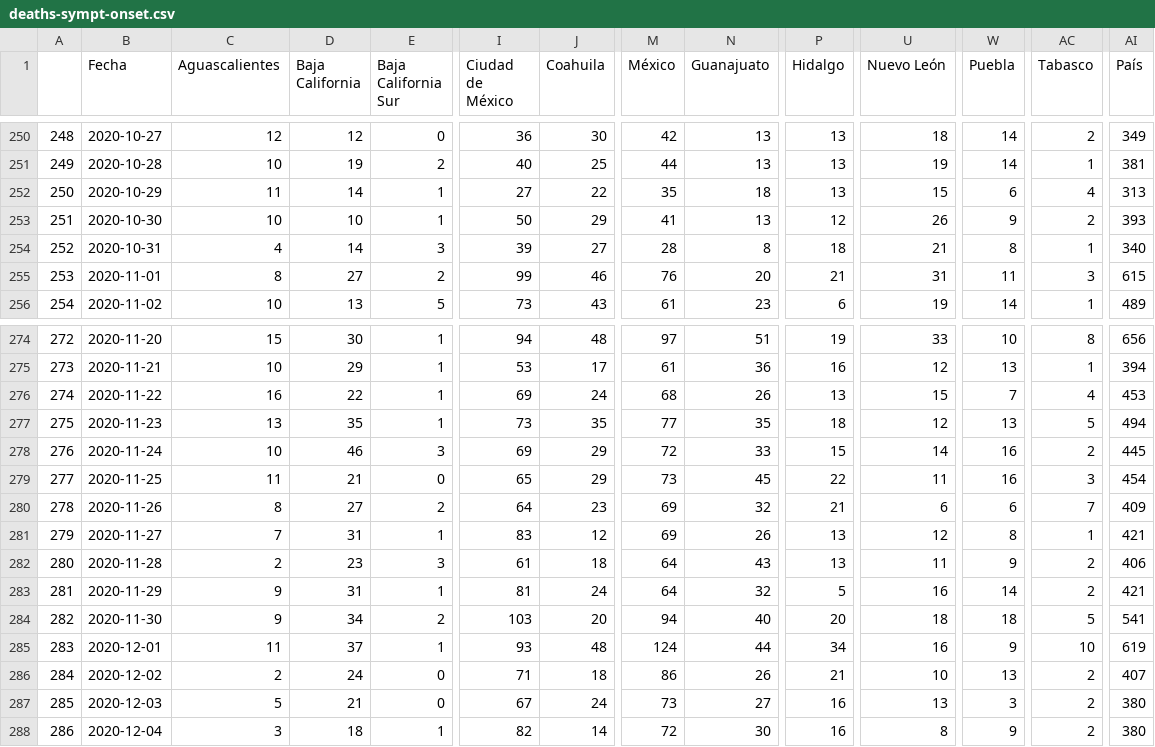
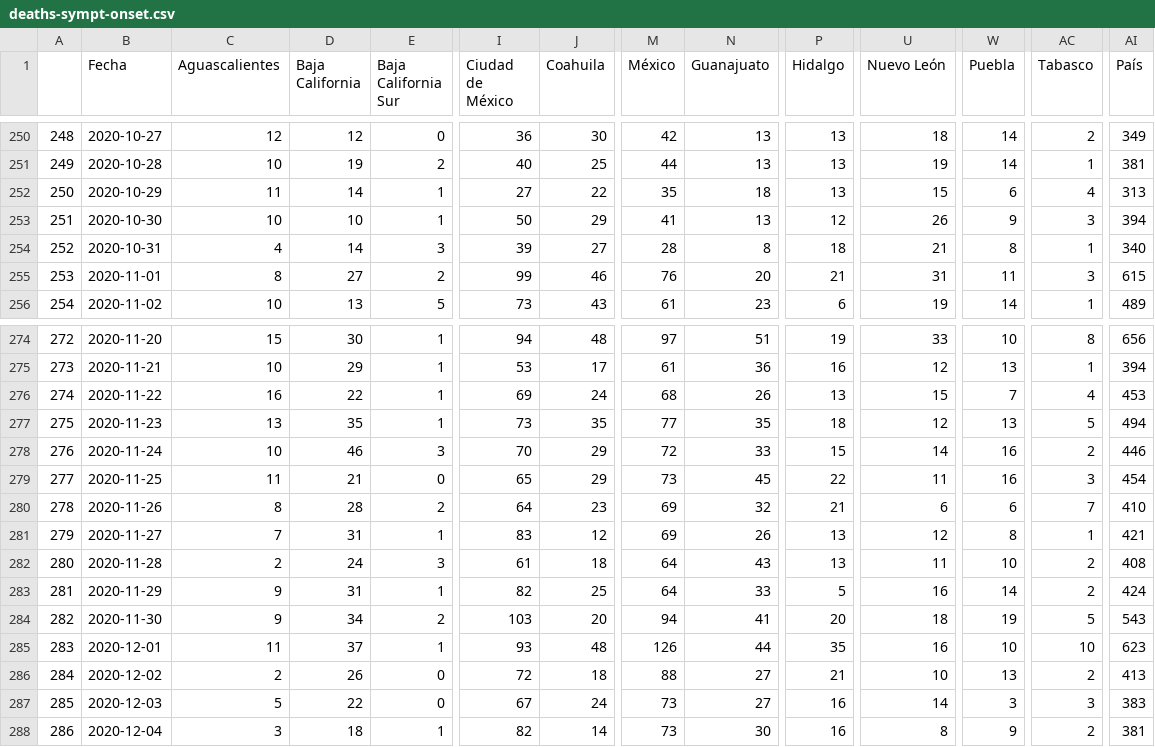
Before and after one commit to moises-santillan/covid-19-Mexico, a CSV file: deaths-sympt-onset.csv, drawn as a sheet; only a part is shown, gaps mark what is left out; the diff covers the shown part only; the diff names each change by its address in the sheet, - before the commit and + after, or states it on an @@ line.

```diff
--- a/deaths-sympt-onset.csv
+++ b/deaths-sympt-onset.csv
-AC253 (Tabasco): 2
+AC253 (Tabasco): 3
-AI253 (País): 393
+AI253 (País): 394
-I278 (Ciudad de México): 69
+I278 (Ciudad de México): 70
-AI278 (País): 445
+AI278 (País): 446
-D280 (Baja California): 27
+D280 (Baja California): 28
-AI280 (País): 409
+AI280 (País): 410
-D282 (Baja California): 23
+D282 (Baja California): 24
-W282 (Puebla): 9
+W282 (Puebla): 10
-AI282 (País): 406
+AI282 (País): 408
-I283 (Ciudad de México): 81
+I283 (Ciudad de México): 82
-J283 (Coahuila): 24
+J283 (Coahuila): 25
-N283 (Guanajuato): 32
+N283 (Guanajuato): 33
-AI283 (País): 421
+AI283 (País): 424
-N284 (Guanajuato): 40
+N284 (Guanajuato): 41
-W284 (Puebla): 18
+W284 (Puebla): 19
-AI284 (País): 541
+AI284 (País): 543
-M285 (México): 124
+M285 (México): 126
-P285 (Hidalgo): 34
+P285 (Hidalgo): 35
-W285 (Puebla): 9
+W285 (Puebla): 10
-AI285 (País): 619
+AI285 (País): 623
-D286 (Baja California): 24
+D286 (Baja California): 26
-I286 (Ciudad de México): 71
+I286 (Ciudad de México): 72
-M286 (México): 86
+M286 (México): 88
-N286 (Guanajuato): 26
+N286 (Guanajuato): 27
-AI286 (País): 407
+AI286 (País): 413
-D287 (Baja California): 21
+D287 (Baja California): 22
-U287 (Nuevo León): 13
+U287 (Nuevo León): 14
-AC287 (Tabasco): 2
+AC287 (Tabasco): 3
-AI287 (País): 380
+AI287 (País): 383
-M288 (México): 72
+M288 (México): 73
-AI288 (País): 380
+AI288 (País): 381
```
Also changed, not shown: 1 added row and 118 edited cells elsewhere in this file, confirmed-sympt-onset.csv, hospitalized-sympt-onset-Nowcasting-STD.csv, 3 other files.
